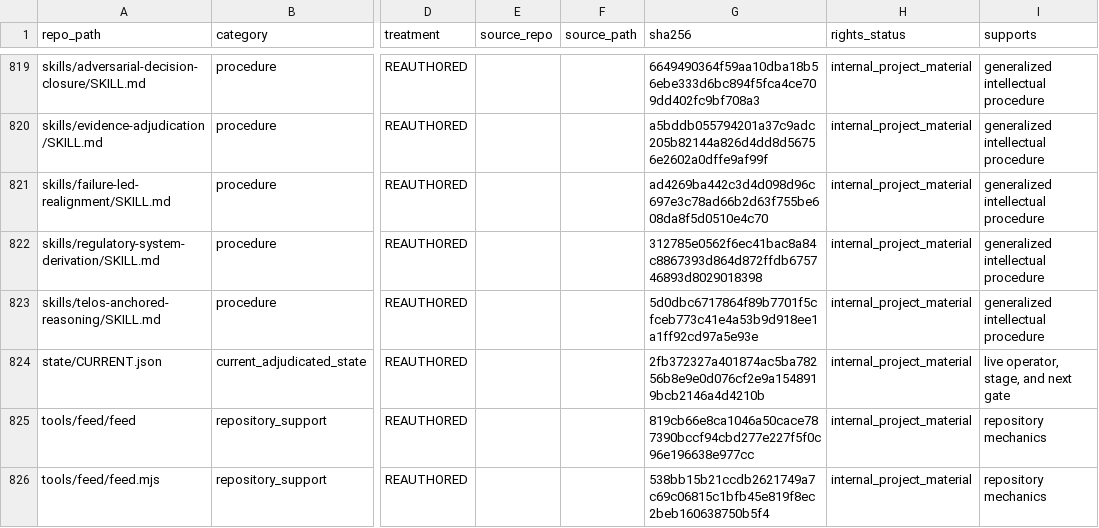
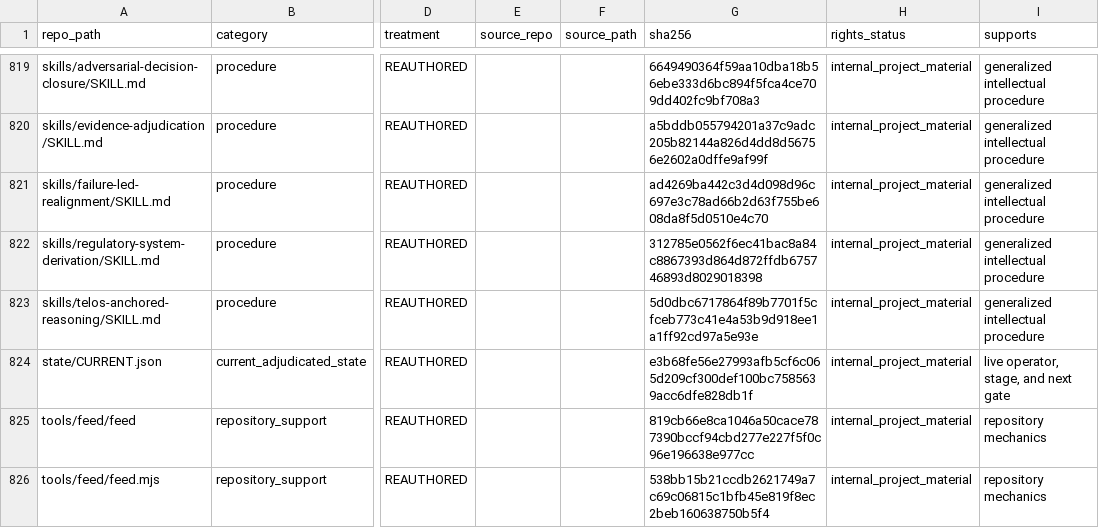
Before and after one commit to owassmer/CORDON, a CSV file: corpus/CATALOG.csv, drawn as a sheet; only a part is shown, gaps mark what is left out; the diff names each change by its address in the sheet, - before the commit and + after, or states it on an @@ line.

Commit message:
PR #37 round 5: CURRENT's repeated-card count under the round-4 index (1,234 cards naming 2,766 entries; recounted over the register capture)

```diff
--- a/corpus/CATALOG.csv
+++ b/corpus/CATALOG.csv
-G824 (sha256): 2fb372327a401874ac5ba78256b8e9e0d076cf2e9a1548919bcb2146a4d4210b
+G824 (sha256): e3b68fe56e27993afb5cf6c065d209cf300def100bc7585639acc6dfe828db1f
```
Also changed, not shown: 1 other file.
